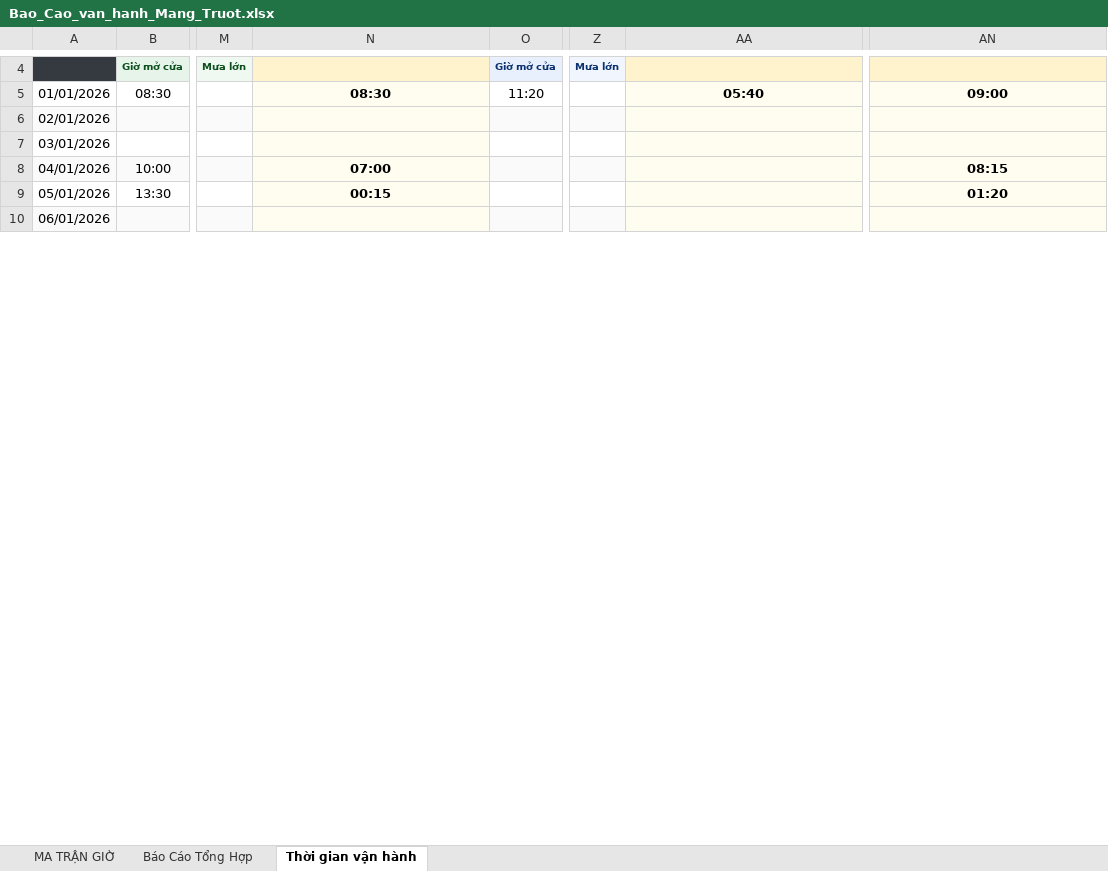
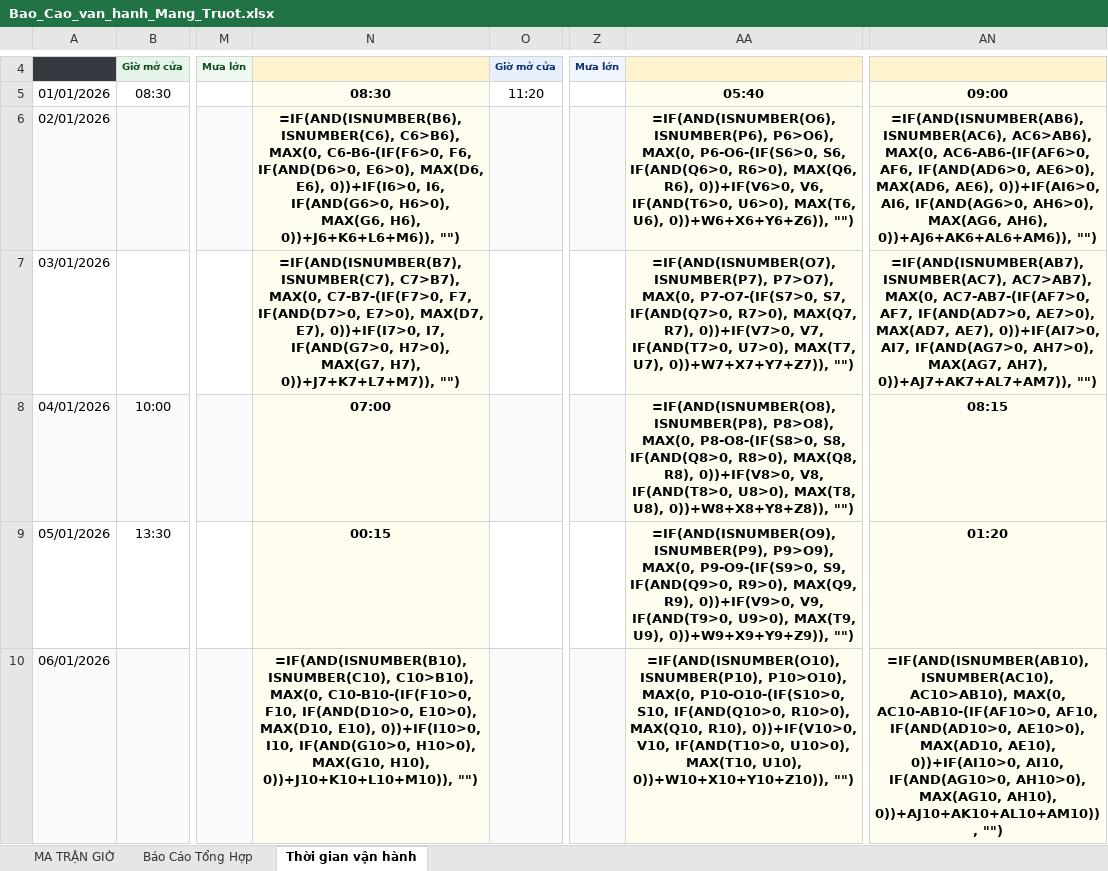
Before and after one commit to laotuung-beep/sun-world-operations-webapp, an Excel workbook: public/Bao_Cao_van_hanh_Mang_Truot.xlsx, sheet Thời gian vận hành, drawn as a sheet; only a part is shown, gaps mark what is left out; values as stored, in another font and other column widths than the file's, no borders; formulas without a stored value are shown as written; charts and pictures not drawn; the diff covers the shown part only; the diff names each change by its address in the sheet, - before the commit and + after, or states it on an @@ line.

```diff
--- a/public/Bao_Cao_van_hanh_Mang_Truot.xlsx (sheet Thời gian vận hành)
+++ b/public/Bao_Cao_van_hanh_Mang_Truot.xlsx (sheet Thời gian vận hành)
-N6: (empty)
+N6: =IF(AND(ISNUMBER(B6), ISNUMBER(C6), C6>B6), MAX(0, C6-B6-(IF(F6>0, F6, IF(AND(D6>0, E6>0), MAX(D6, E6), 0))+IF(I6>0, I6, IF(AND(G6>0, H6>0), MAX(G6, H6), 0))+J6+K6+L6+M6)), "")
-AA6: (empty)
+AA6: =IF(AND(ISNUMBER(O6), ISNUMBER(P6), P6>O6), MAX(0, P6-O6-(IF(S6>0, S6, IF(AND(Q6>0, R6>0), MAX(Q6, R6), 0))+IF(V6>0, V6, IF(AND(T6>0, U6>0), MAX(T6, U6), 0))+W6+X6+Y6+Z6)), "")
-AN6: (empty)
+AN6: =IF(AND(ISNUMBER(AB6), ISNUMBER(AC6), AC6>AB6), MAX(0, AC6-AB6-(IF(AF6>0, AF6, IF(AND(AD6>0, AE6>0), MAX(AD6, AE6), 0))+IF(AI6>0, AI6, IF(AND(AG6>0, AH6>0), MAX(AG6, AH6), 0))+AJ6+AK6+AL6+AM6)), "")
-N7: (empty)
+N7: =IF(AND(ISNUMBER(B7), ISNUMBER(C7), C7>B7), MAX(0, C7-B7-(IF(F7>0, F7, IF(AND(D7>0, E7>0), MAX(D7, E7), 0))+IF(I7>0, I7, IF(AND(G7>0, H7>0), MAX(G7, H7), 0))+J7+K7+L7+M7)), "")
-AA7: (empty)
+AA7: =IF(AND(ISNUMBER(O7), ISNUMBER(P7), P7>O7), MAX(0, P7-O7-(IF(S7>0, S7, IF(AND(Q7>0, R7>0), MAX(Q7, R7), 0))+IF(V7>0, V7, IF(AND(T7>0, U7>0), MAX(T7, U7), 0))+W7+X7+Y7+Z7)), "")
-AN7: (empty)
+AN7: =IF(AND(ISNUMBER(AB7), ISNUMBER(AC7), AC7>AB7), MAX(0, AC7-AB7-(IF(AF7>0, AF7, IF(AND(AD7>0, AE7>0), MAX(AD7, AE7), 0))+IF(AI7>0, AI7, IF(AND(AG7>0, AH7>0), MAX(AG7, AH7), 0))+AJ7+AK7+AL7+AM7)), "")
-AA8: (empty)
+AA8: =IF(AND(ISNUMBER(O8), ISNUMBER(P8), P8>O8), MAX(0, P8-O8-(IF(S8>0, S8, IF(AND(Q8>0, R8>0), MAX(Q8, R8), 0))+IF(V8>0, V8, IF(AND(T8>0, U8>0), MAX(T8, U8), 0))+W8+X8+Y8+Z8)), "")
-AA9: (empty)
+AA9: =IF(AND(ISNUMBER(O9), ISNUMBER(P9), P9>O9), MAX(0, P9-O9-(IF(S9>0, S9, IF(AND(Q9>0, R9>0), MAX(Q9, R9), 0))+IF(V9>0, V9, IF(AND(T9>0, U9>0), MAX(T9, U9), 0))+W9+X9+Y9+Z9)), "")
-N10: (empty)
+N10: =IF(AND(ISNUMBER(B10), ISNUMBER(C10), C10>B10), MAX(0, C10-B10-(IF(F10>0, F10, IF(AND(D10>0, E10>0), MAX(D10, E10), 0))+IF(I10>0, I10, IF(AND(G10>0, H10>0), MAX(G10, H10), 0))+J10+K10+L10+M10)), "")
-AA10: (empty)
+AA10: =IF(AND(ISNUMBER(O10), ISNUMBER(P10), P10>O10), MAX(0, P10-O10-(IF(S10>0, S10, IF(AND(Q10>0, R10>0), MAX(Q10, R10), 0))+IF(V10>0, V10, IF(AND(T10>0, U10>0), MAX(T10, U10), 0))+W10+X10+Y10+Z10)), "")
-AN10: (empty)
+AN10: =IF(AND(ISNUMBER(AB10), ISNUMBER(AC10), AC10>AB10), MAX(0, AC10-AB10-(IF(AF10>0, AF10, IF(AND(AD10>0, AE10>0), MAX(AD10, AE10), 0))+IF(AI10>0, AI10, IF(AND(AG10>0, AH10>0), MAX(AG10, AH10), 0))+AJ10+AK10+AL10+AM10)), "")
```
Also changed, not shown: 104 edited cells elsewhere in this sheet, sheet MA TRẬN GIỜ, sheet Báo Cáo Tổng Hợp, formulas that keep their value, charts or pictures, 5 other files.
